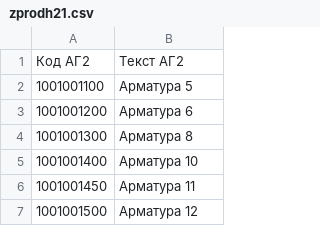
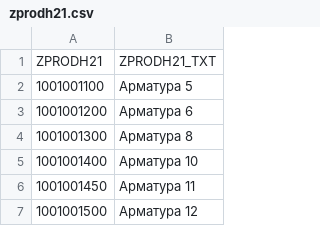
Before and after one commit to Leonn-Leon/GPT_DB, a CSV file: gpt_db/data/confs/zprodh21.csv, drawn as a sheet; only a part is shown.

Commit message:
Ввёл data_for_train_1.csv, поправил справочники и данные для обучения

```diff
--- a/gpt_db/data/confs/zprodh21.csv
+++ b/gpt_db/data/confs/zprodh21.csv
@@ -1,2 +1,2 @@
-Код АГ2;Текст АГ2
+ZPRODH21;ZPRODH21_TXT
 1001001100;Арматура 5
```
Also changed, not shown: 6 other files.
